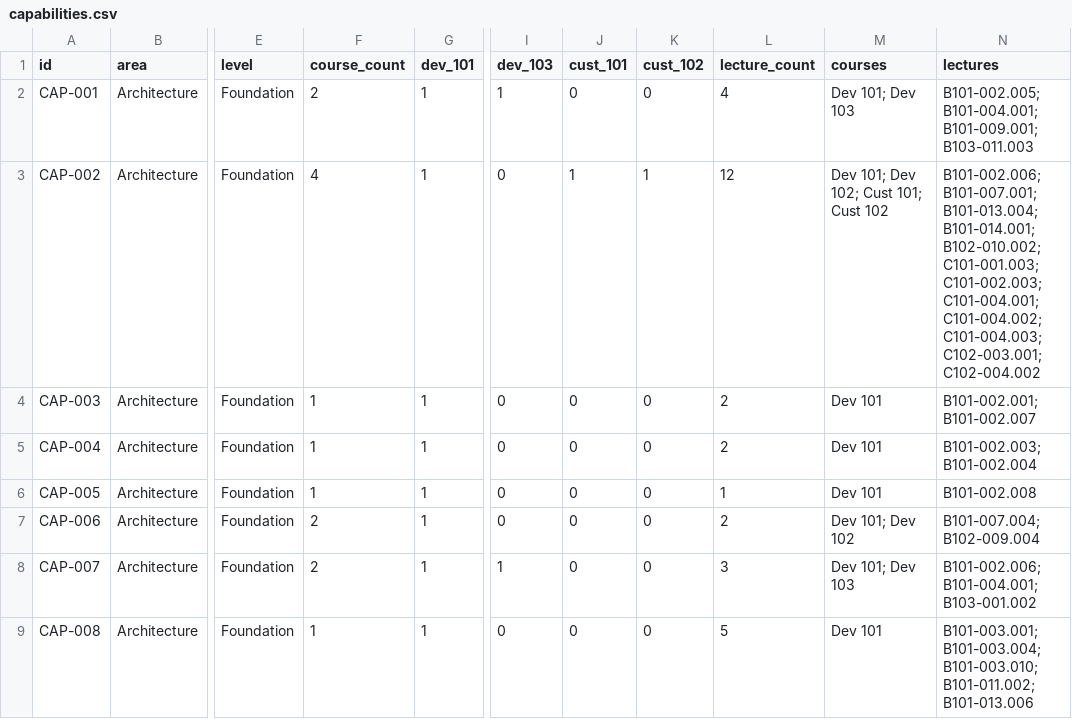
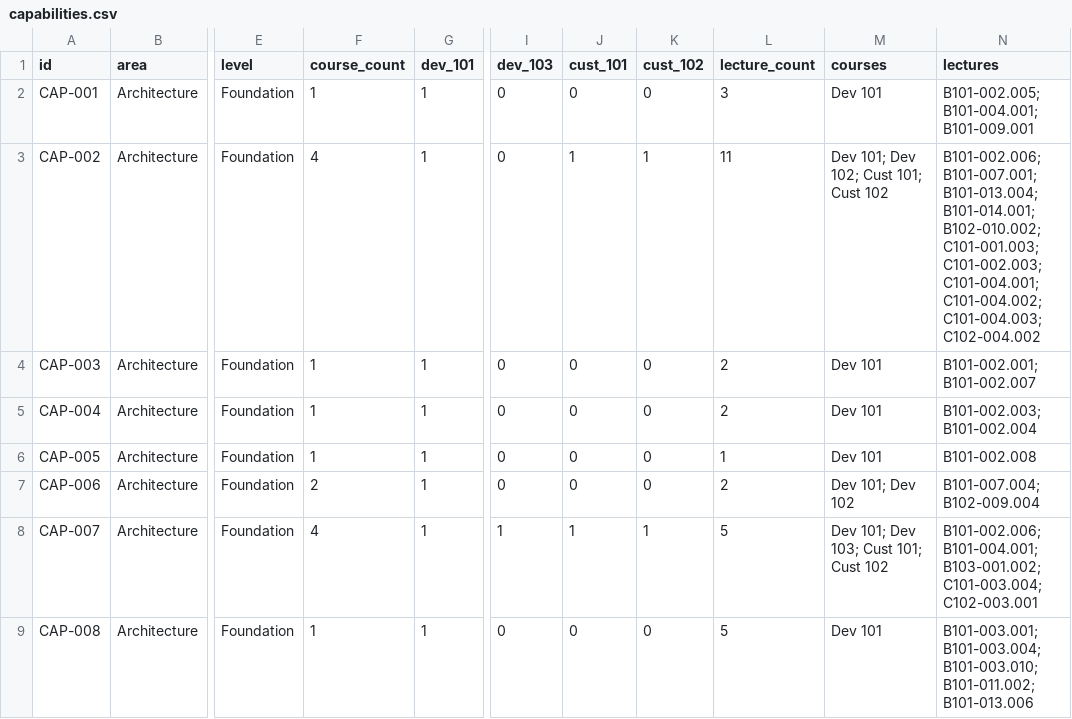
Before and after one commit to demasy/oracle-oaf-bootcamp, a CSV file: bootcamp/capabilities/capabilities.csv, drawn as a sheet; only a part is shown, gaps mark what is left out; the diff covers the shown part only; the diff names each change by its address in the sheet, - before the commit and + after, or states it on an @@ line.

```diff
--- a/bootcamp/capabilities/capabilities.csv
+++ b/bootcamp/capabilities/capabilities.csv
-F2 (course_count): 2
+F2 (course_count): 1
-I2 (dev_103): 1
+I2 (dev_103): 0
-L2 (lecture_count): 4
+L2 (lecture_count): 3
-M2 (courses): Dev 101; Dev 103
+M2 (courses): Dev 101
-N2 (lectures): B101-002.005; B101-004.001; B101-009.001; B103-011.003
+N2 (lectures): B101-002.005; B101-004.001; B101-009.001
-L3 (lecture_count): 12
+L3 (lecture_count): 11
-N3 (lectures): …C101-004.002; C101-004.003; C102-003.001; C102-004.002
+N3 (lectures): …C101-004.002; C101-004.003; C102-004.002
-F8 (course_count): 2
+F8 (course_count): 4
-J8 (cust_101): 0
+J8 (cust_101): 1
-K8 (cust_102): 0
+K8 (cust_102): 1
-L8 (lecture_count): 3
+L8 (lecture_count): 5
-M8 (courses): Dev 101; Dev 103
+M8 (courses): Dev 101; Dev 103; Cust 101; Cust 102
-N8 (lectures): B101-002.006; B101-004.001; B103-001.002
+N8 (lectures): B101-002.006; B101-004.001; B103-001.002; C101-003.004; C102-003.001
```
Also changed, not shown: 136 edited cells elsewhere in this file, 28 other files.
